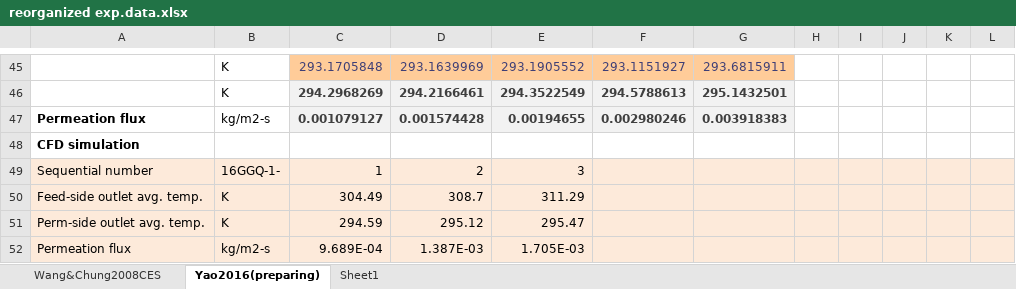
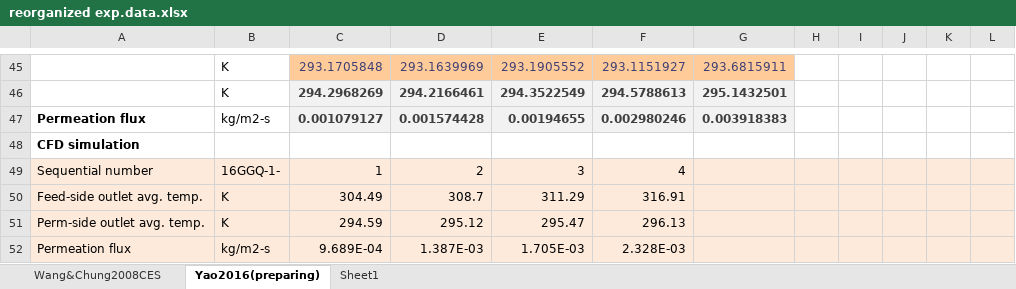
Before and after one commit to PatrickYao3030/md_fluent, an Excel workbook: bin/2d_s_cc/reorganized exp.data.xlsx, sheet Yao2016(preparing), drawn as a sheet; only a part is shown, gaps mark what is left out; values as stored, in another font and other column widths than the file's, no borders; the diff names each change by its address in the sheet, - before the commit and + after, or states it on an @@ line.

```diff
--- a/bin/2d_s_cc/reorganized exp.data.xlsx (sheet Yao2016(preparing))
+++ b/bin/2d_s_cc/reorganized exp.data.xlsx (sheet Yao2016(preparing))
-F49: (empty)
+F49: 4
-F50: (empty)
+F50: 316.91
-F51: (empty)
+F51: 296.13
-F52: (empty)
+F52: 2.328E-03
```
Also changed, not shown: 2 other files.
